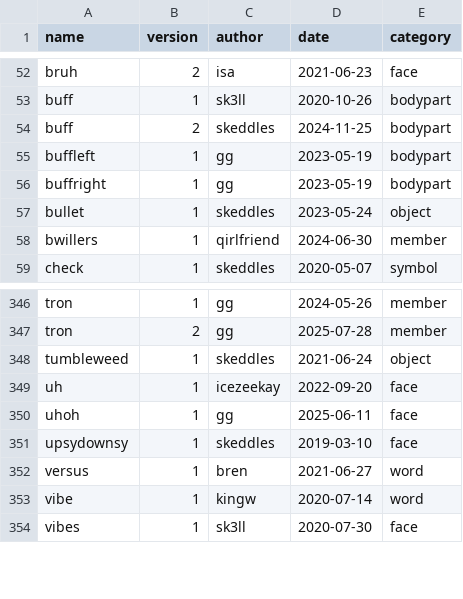
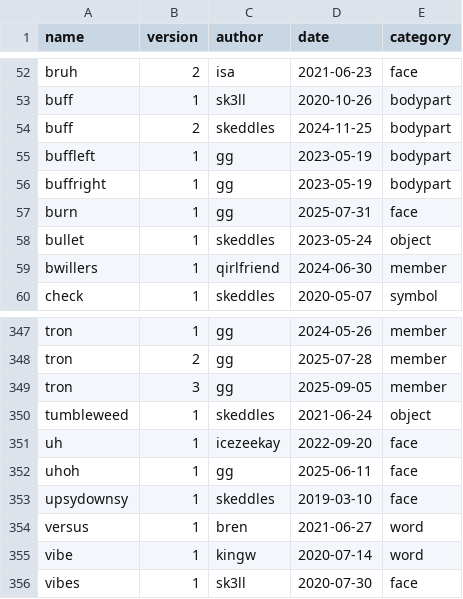
Before and after one commit to lospec/emoji-archive, a CSV file: credits.csv, drawn as a sheet; only a part is shown, gaps mark what is left out.

Commit message:
sick burn bro
added burn (inevitable v2 coming someday)
reverted :tron: to its former glory

```diff
--- a/credits.csv
+++ b/credits.csv
@@ -56,2 +56,3 @@ buffleft,1,gg,2023-05-19,bodypart
 buffright,1,gg,2023-05-19,bodypart
+burn,1,gg,2025-07-31,face
 bullet,1,skeddles,2023-05-24,object
@@ -347,2 +348,3 @@ tron,1,gg,2024-05-26,member
 tron,2,gg,2025-07-28,member
+tron,3,gg,2025-09-05,member
 tumbleweed,1,skeddles,2021-06-24,object
```
Also changed, not shown: 3 other files.
